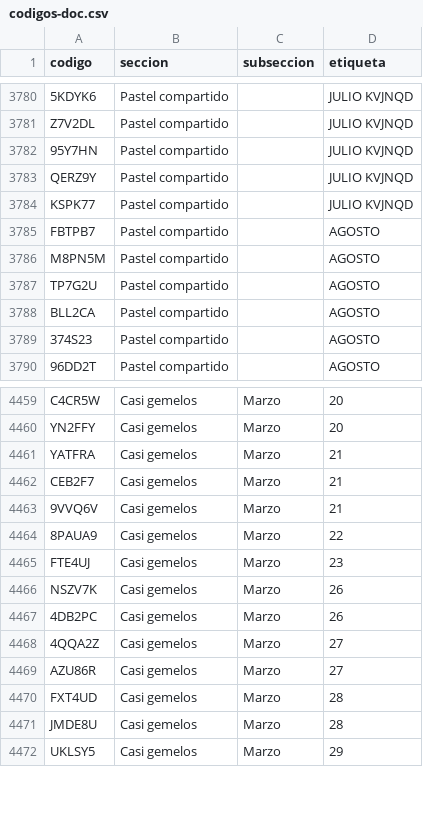
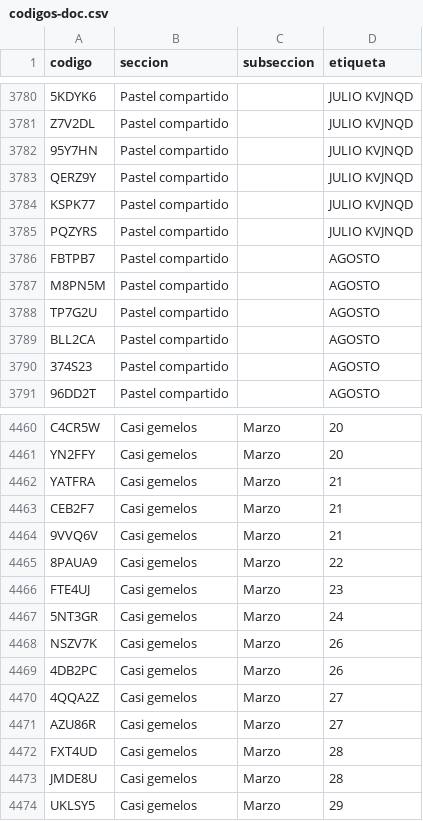
Before and after one commit to jaguarOR/espacio-unam-codigos, a CSV file: datos/codigos-doc.csv, drawn as a sheet; only a part is shown, gaps mark what is left out.

```diff
--- a/datos/codigos-doc.csv
+++ b/datos/codigos-doc.csv
@@ -3784,2 +3784,3 @@ QERZ9Y,Pastel compartido,,JULIO KVJNQD
 KSPK77,Pastel compartido,,JULIO KVJNQD
+PQZYRS,Pastel compartido,,JULIO KVJNQD
 FBTPB7,Pastel compartido,,AGOSTO
@@ -4465,2 +4466,3 @@ CEB2F7,Casi gemelos,Marzo,21
 FTE4UJ,Casi gemelos,Marzo,23
+5NT3GR,Casi gemelos,Marzo,24
 NSZV7K,Casi gemelos,Marzo,26
```
Also changed, not shown: 5 other files.
